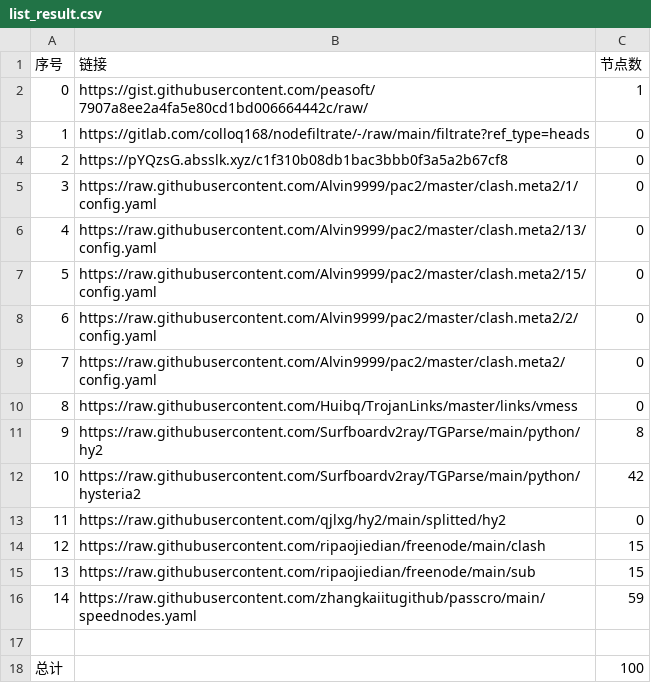
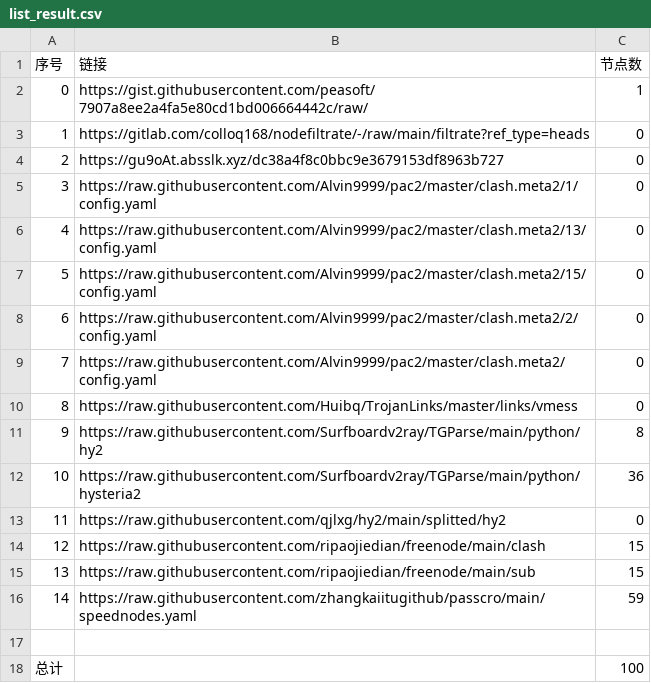
Before and after one commit to BiliRumble/NoMoreRules, a CSV file: list_result.csv, drawn as a sheet.

```diff
--- a/list_result.csv
+++ b/list_result.csv
@@ -3,3 +3,3 @@
 1,https://gitlab.com/colloq168/nodefiltrate/-/raw/main/filtrate?ref_type=heads,0
-2,https://pYQzsG.absslk.xyz/c1f310b08db1bac3bbb0f3a5a2b67cf8,0
+2,https://gu9oAt.absslk.xyz/dc38a4f8c0bbc9e3679153df8963b727,0
 3,https://raw.githubusercontent.com/Alvin9999/pac2/master/clash.meta2/1/config.yaml,0
@@ -11,3 +11,3 @@
 9,https://raw.githubusercontent.com/Surfboardv2ray/TGParse/main/python/hy2,8
-10,https://raw.githubusercontent.com/Surfboardv2ray/TGParse/main/python/hysteria2,42
+10,https://raw.githubusercontent.com/Surfboardv2ray/TGParse/main/python/hysteria2,36
 11,https://raw.githubusercontent.com/qjlxg/hy2/main/splitted/hy2,0
```
Also changed, not shown: 2 other files.
